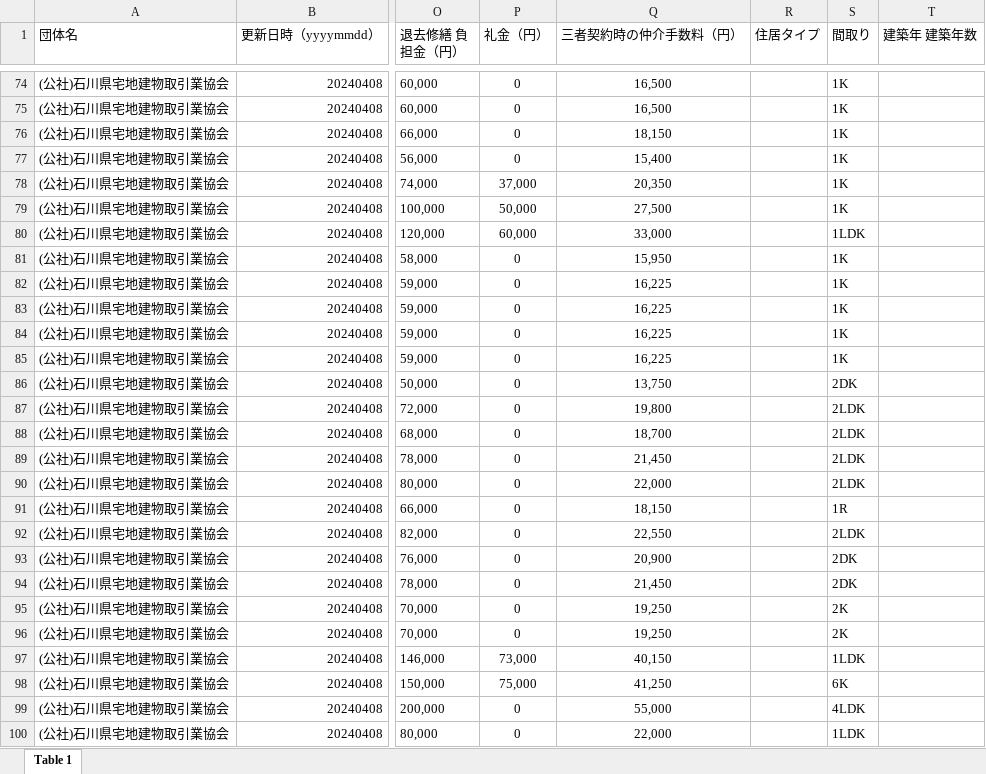
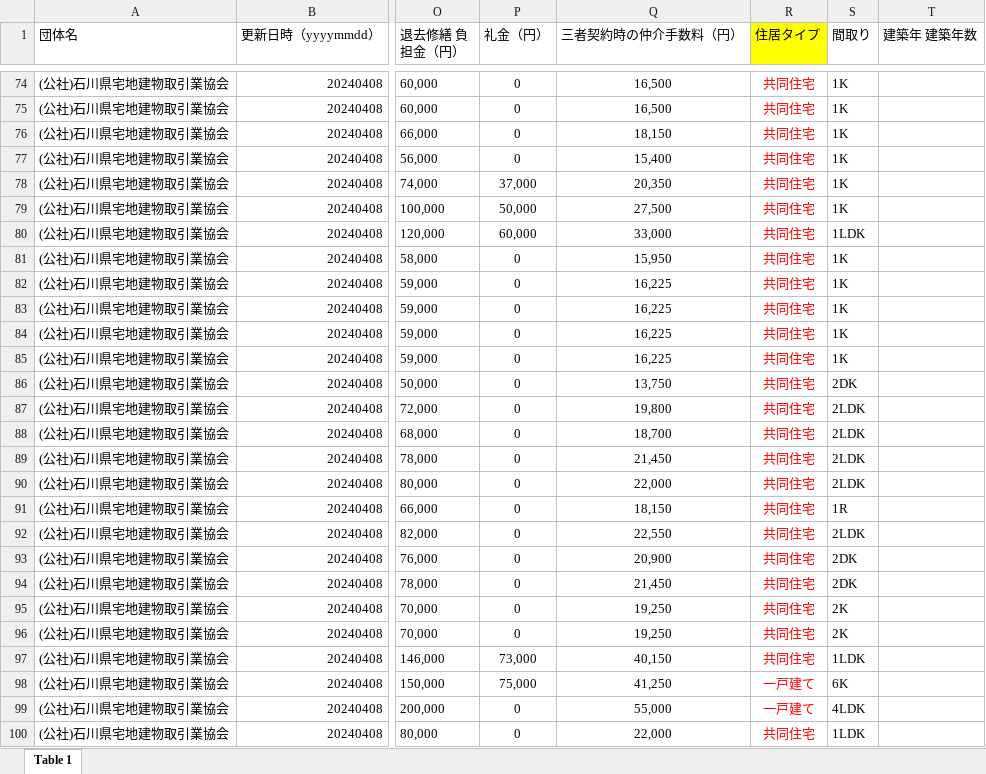
Before and after one commit to codeforjapan/noto-house-map, an Excel workbook: static/data/xls/noto.xlsx, sheet Table 1, drawn as a sheet; only a part is shown, gaps mark what is left out; values as stored, in another font and other column widths than the file's, no borders; the diff covers the shown part only; the diff names each change by its address in the sheet, - before the commit and + after, or states it on an @@ line.

```diff
--- a/static/data/xls/noto.xlsx (sheet Table 1)
+++ b/static/data/xls/noto.xlsx (sheet Table 1)
-R1 fill: none
+R1 fill: #FFFF00
-R74:R97 (住居タイプ): (empty)
+R74:R97 (住居タイプ): 共同住宅
-R98:R99 (住居タイプ): (empty)
+R98:R99 (住居タイプ): 一戸建て
-R100 (住居タイプ): (empty)
+R100 (住居タイプ): 共同住宅
```
Also changed, not shown: 717 edited cells and cell formats elsewhere in this sheet, 2 other files.
